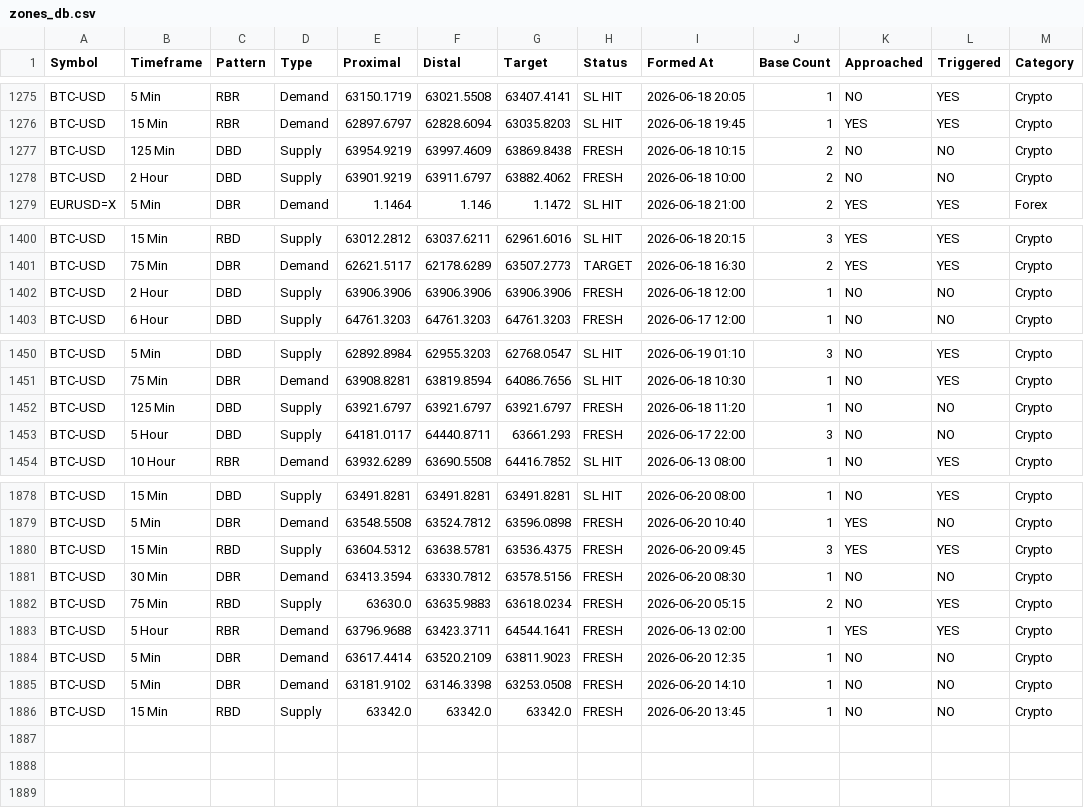
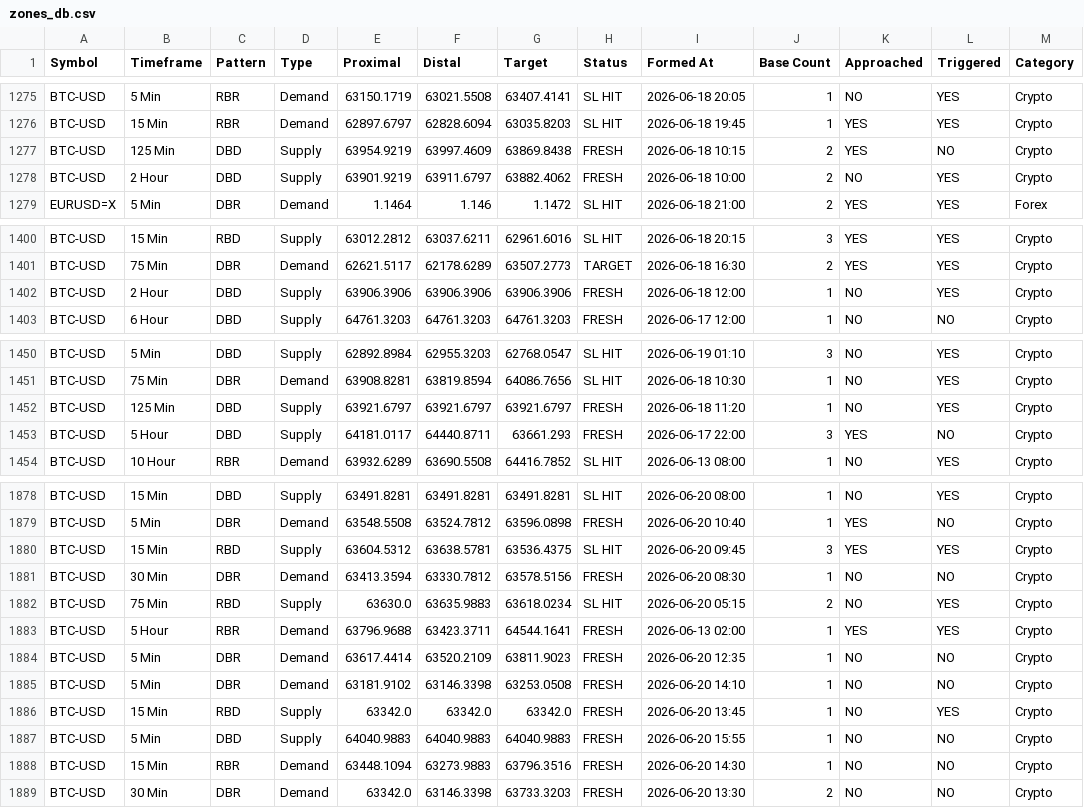
Before and after one commit to deepak99789/supply-demand-app, a CSV file: zones_db.csv, drawn as a sheet; only a part is shown, gaps mark what is left out.

```diff
--- a/zones_db.csv
+++ b/zones_db.csv
@@ -1276,4 +1276,4 @@ BTC-USD,5 Min,RBR,Demand,63150.1719,63021.5508,63407.4141,SL HIT,2026-06-18 20:0
 BTC-USD,15 Min,RBR,Demand,62897.6797,62828.6094,63035.8203,SL HIT,2026-06-18 19:45,1,YES,YES,Crypto
-BTC-USD,125 Min,DBD,Supply,63954.9219,63997.4609,63869.8438,FRESH,2026-06-18 10:15,2,NO,NO,Crypto
-BTC-USD,2 Hour,DBD,Supply,63901.9219,63911.6797,63882.4062,FRESH,2026-06-18 10:00,2,NO,NO,Crypto
+BTC-USD,125 Min,DBD,Supply,63954.9219,63997.4609,63869.8438,FRESH,2026-06-18 10:15,2,YES,NO,Crypto
+BTC-USD,2 Hour,DBD,Supply,63901.9219,63911.6797,63882.4062,FRESH,2026-06-18 10:00,2,NO,YES,Crypto
 EURUSD=X,5 Min,DBR,Demand,1.1464,1.146,1.1472,SL HIT,2026-06-18 21:00,2,YES,YES,Forex
@@ -1401,3 +1401,3 @@ BTC-USD,15 Min,RBD,Supply,63012.2812,63037.6211,62961.6016,SL HIT,2026-06-18 20:
 BTC-USD,75 Min,DBR,Demand,62621.5117,62178.6289,63507.2773,TARGET,2026-06-18 16:30,2,YES,YES,Crypto
-BTC-USD,2 Hour,DBD,Supply,63906.3906,63906.3906,63906.3906,FRESH,2026-06-18 12:00,1,NO,NO,Crypto
+BTC-USD,2 Hour,DBD,Supply,63906.3906,63906.3906,63906.3906,FRESH,2026-06-18 12:00,1,NO,YES,Crypto
 BTC-USD,6 Hour,DBD,Supply,64761.3203,64761.3203,64761.3203,FRESH,2026-06-17 12:00,1,NO,NO,Crypto
@@ -1451,4 +1451,4 @@ BTC-USD,5 Min,DBD,Supply,62892.8984,62955.3203,62768.0547,SL HIT,2026-06-19 01:1
 BTC-USD,75 Min,DBR,Demand,63908.8281,63819.8594,64086.7656,SL HIT,2026-06-18 10:30,1,NO,YES,Crypto
-BTC-USD,125 Min,DBD,Supply,63921.6797,63921.6797,63921.6797,FRESH,2026-06-18 11:20,1,NO,NO,Crypto
-BTC-USD,5 Hour,DBD,Supply,64181.0117,64440.8711,63661.293,FRESH,2026-06-17 22:00,3,NO,NO,Crypto
+BTC-USD,125 Min,DBD,Supply,63921.6797,63921.6797,63921.6797,FRESH,2026-06-18 11:20,1,NO,YES,Crypto
+BTC-USD,5 Hour,DBD,Supply,64181.0117,64440.8711,63661.293,FRESH,2026-06-17 22:00,3,YES,NO,Crypto
 BTC-USD,10 Hour,RBR,Demand,63932.6289,63690.5508,64416.7852,SL HIT,2026-06-13 08:00,1,NO,YES,Crypto
@@ -1879,5 +1879,5 @@ BTC-USD,15 Min,DBD,Supply,63491.8281,63491.8281,63491.8281,SL HIT,2026-06-20 08:
 BTC-USD,5 Min,DBR,Demand,63548.5508,63524.7812,63596.0898,FRESH,2026-06-20 10:40,1,YES,NO,Crypto
-BTC-USD,15 Min,RBD,Supply,63604.5312,63638.5781,63536.4375,FRESH,2026-06-20 09:45,3,YES,YES,Crypto
+BTC-USD,15 Min,RBD,Supply,63604.5312,63638.5781,63536.4375,SL HIT,2026-06-20 09:45,3,YES,YES,Crypto
 BTC-USD,30 Min,DBR,Demand,63413.3594,63330.7812,63578.5156,FRESH,2026-06-20 08:30,1,NO,NO,Crypto
-BTC-USD,75 Min,RBD,Supply,63630.0,63635.9883,63618.0234,FRESH,2026-06-20 05:15,2,NO,YES,Crypto
+BTC-USD,75 Min,RBD,Supply,63630.0,63635.9883,63618.0234,SL HIT,2026-06-20 05:15,2,NO,YES,Crypto
 BTC-USD,5 Hour,RBR,Demand,63796.9688,63423.3711,64544.1641,FRESH,2026-06-13 02:00,1,YES,YES,Crypto
@@ -1885,2 +1885,5 @@ BTC-USD,5 Min,DBR,Demand,63617.4414,63520.2109,63811.9023,FRESH,2026-06-20 12:35
 BTC-USD,5 Min,DBR,Demand,63181.9102,63146.3398,63253.0508,FRESH,2026-06-20 14:10,1,NO,NO,Crypto
-BTC-USD,15 Min,RBD,Supply,63342.0,63342.0,63342.0,FRESH,2026-06-20 13:45,1,NO,NO,Crypto
+BTC-USD,15 Min,RBD,Supply,63342.0,63342.0,63342.0,FRESH,2026-06-20 13:45,1,NO,YES,Crypto
+BTC-USD,5 Min,DBD,Supply,64040.9883,64040.9883,64040.9883,FRESH,2026-06-20 15:55,1,NO,NO,Crypto
+BTC-USD,15 Min,RBR,Demand,63448.1094,63273.9883,63796.3516,FRESH,2026-06-20 14:30,1,NO,NO,Crypto
+BTC-USD,30 Min,DBR,Demand,63342.0,63146.3398,63733.3203,FRESH,2026-06-20 13:30,2,NO,NO,Crypto
```
